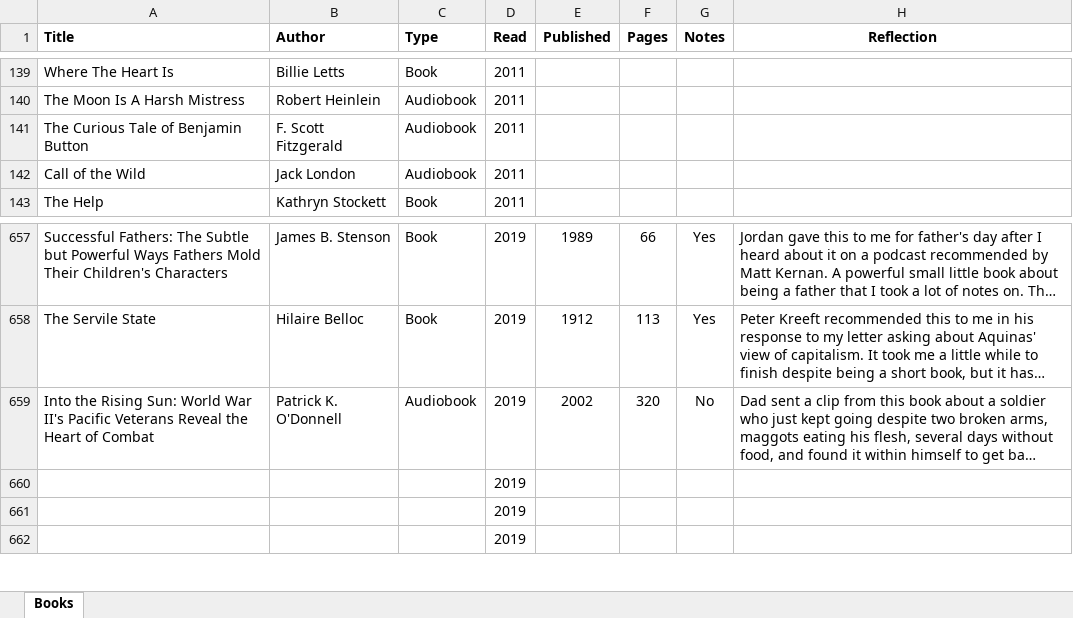
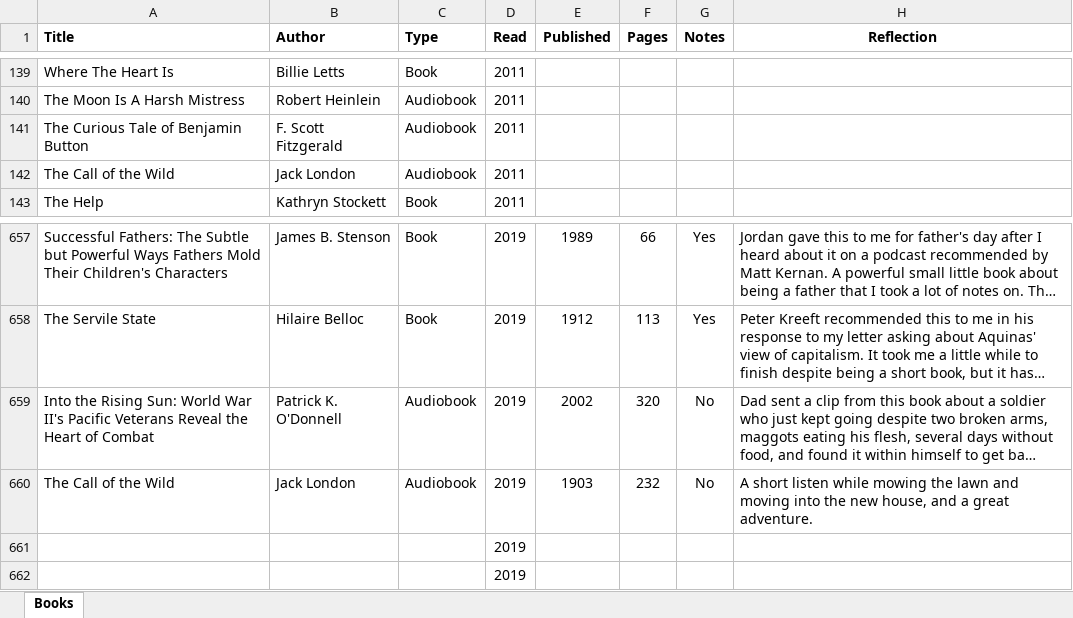
Before and after one commit to mkudija/mkudija.github.io, an Excel workbook: reading/reading.xlsx, sheet Books, drawn as a sheet; only a part is shown, gaps mark what is left out; long unchanged cells end in …; values as stored, in another font and other column widths than the file's, no borders; removed rows and columns are numbered as before the commit, all else as after; the diff names each change by its address in the sheet, - before the commit and + after, or states it on an @@ line.

Commit message:
The Call of the Wild

```diff
--- a/reading/reading.xlsx (sheet Books)
+++ b/reading/reading.xlsx (sheet Books)
-A142 (Title): Call of the Wild
+A142 (Title): The Call of the Wild
-row 660:  |  |  | 2019
+row 660: The Call of the Wild | Jack London | Audiobook | 2019 | 1903 | 232 | No | A short listen while mowing the lawn and moving into the new house, and a great adventure.
```
Also changed, not shown: 3 other files.
